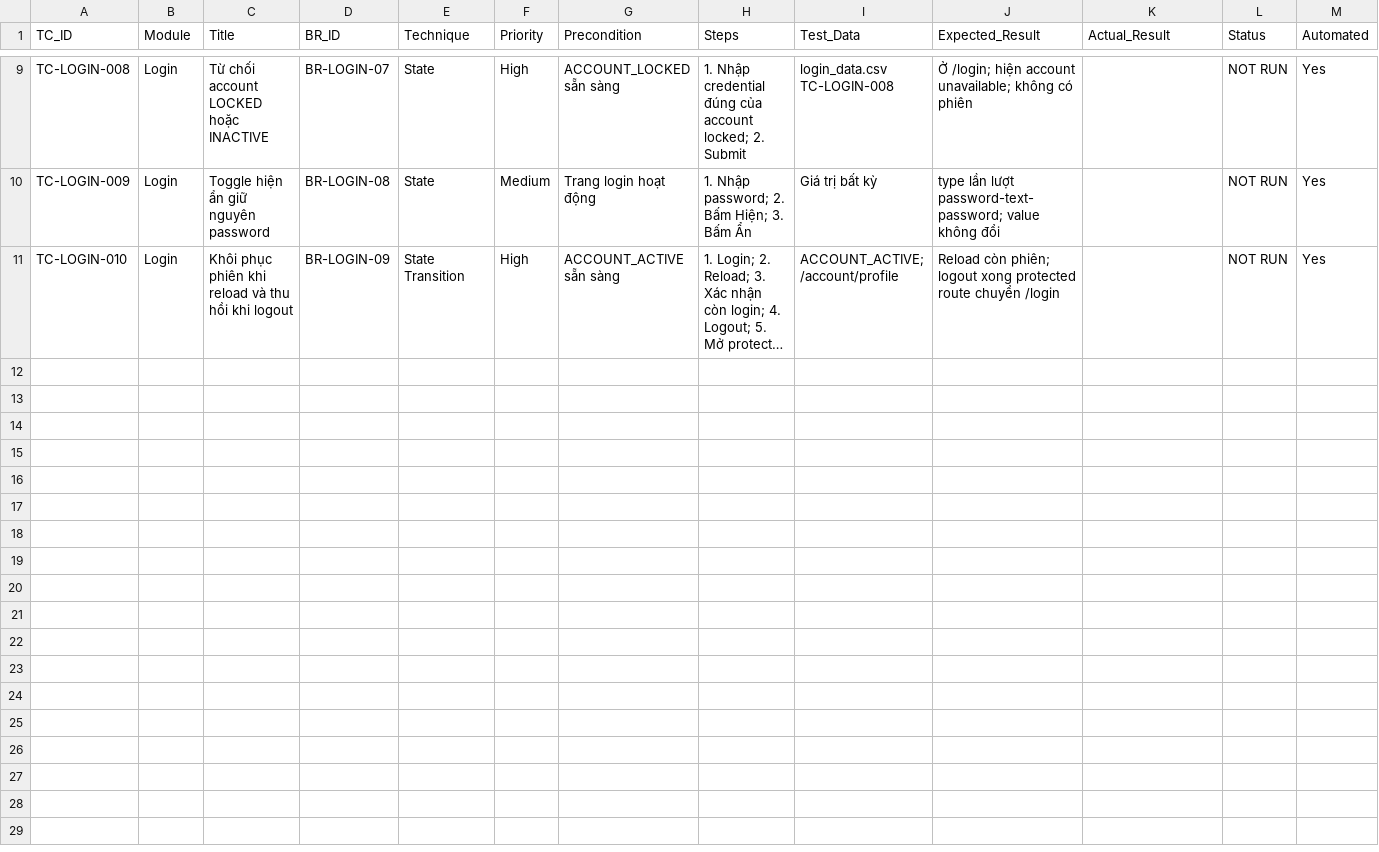
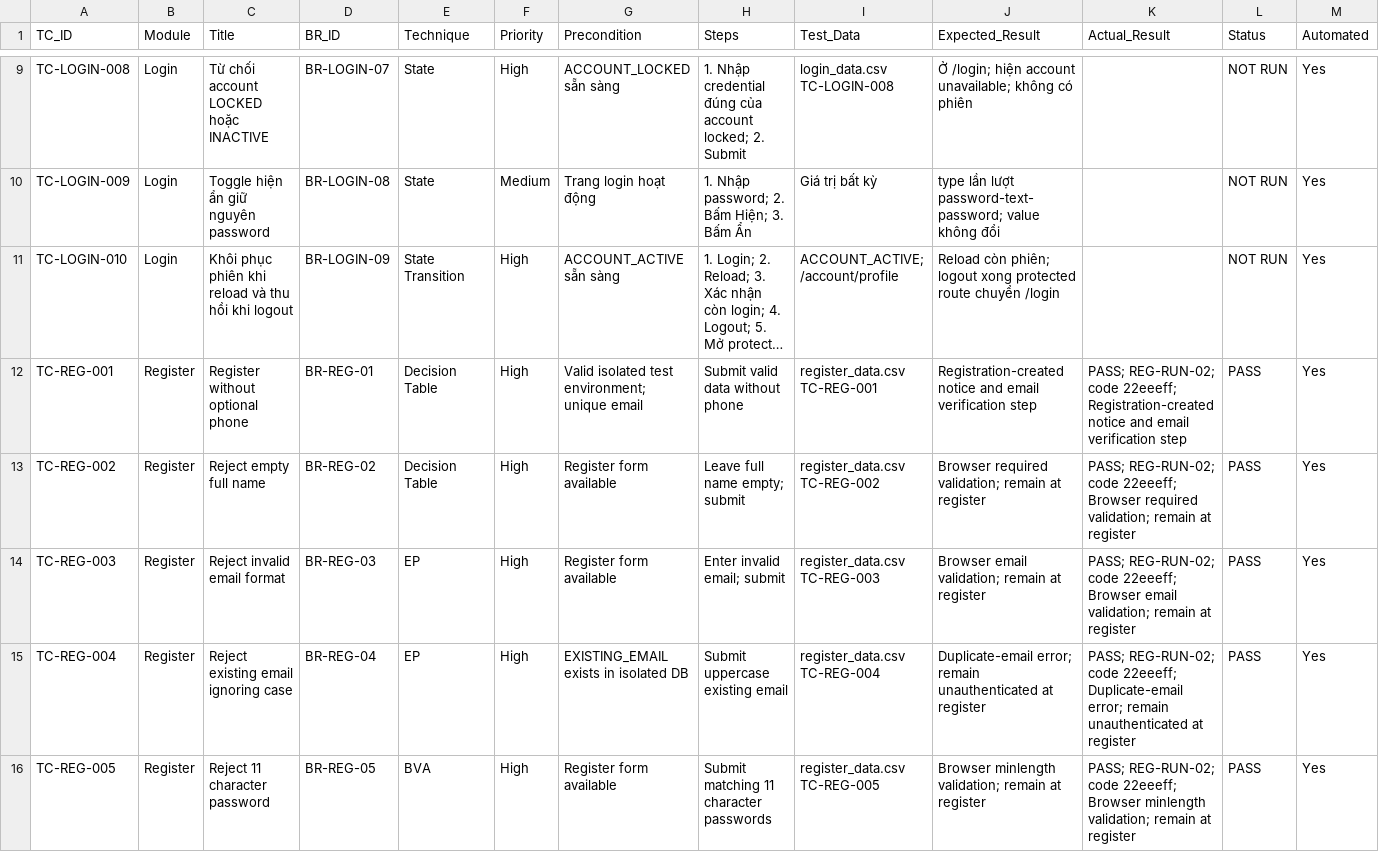
Before and after one commit to RBL-AutomationTest-AHC/swt301-fa26-AHC-selenium, a CSV file: docs/BM03_TestCases.csv, drawn as a sheet; only a part is shown, gaps mark what is left out; long unchanged cells end in …; rows hold the shown columns only; the diff covers the shown part only; the diff names each change by its address in the sheet, - before the commit and + after, or states it on an @@ line.

Commit message:
feat(register): separate registration automation and execution evidence

```diff
--- a/docs/BM03_TestCases.csv
+++ b/docs/BM03_TestCases.csv
+row 12: TC-REG-001 | Register | Register without optional phone | BR-REG-01 | Decision Table | High | Valid isolated test environment; unique email | Submit valid data without phone | register_data.csv TC-REG-001 | Registration-created notice and email verification step | PASS; REG-RUN-02; code 22eeeff; Registration-created notice and email verification step | PASS | Yes
+row 13: TC-REG-002 | Register | Reject empty full name | BR-REG-02 | Decision Table | High | Register form available | Leave full name empty; submit | register_data.csv TC-REG-002 | Browser required validation; remain at register | PASS; REG-RUN-02; code 22eeeff; Browser required validation; remain at register | PASS | Yes
+row 14: TC-REG-003 | Register | Reject invalid email format | BR-REG-03 | EP | High | Register form available | Enter invalid email; submit | register_data.csv TC-REG-003 | Browser email validation; remain at register | PASS; REG-RUN-02; code 22eeeff; Browser email validation; remain at register | PASS | Yes
+row 15: TC-REG-004 | Register | Reject existing email ignoring case | BR-REG-04 | EP | High | EXISTING_EMAIL exists in isolated DB | Submit uppercase existing email | register_data.csv TC-REG-004 | Duplicate-email error; remain unauthenticated at register | PASS; REG-RUN-02; code 22eeeff; Duplicate-email error; remain unauthenticated at register | PASS | Yes
+row 16: TC-REG-005 | Register | Reject 11 character password | BR-REG-05 | BVA | High | Register form available | Submit matching 11 character passwords | register_data.csv TC-REG-005 | Browser minlength validation; remain at register | PASS; REG-RUN-02; code 22eeeff; Browser minlength validation; remain at register | PASS | Yes
```
Also changed, not shown: 5 added rows elsewhere in this file, 12 other files.
